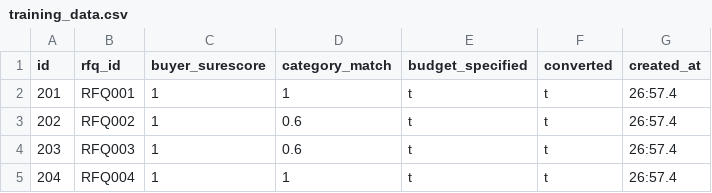
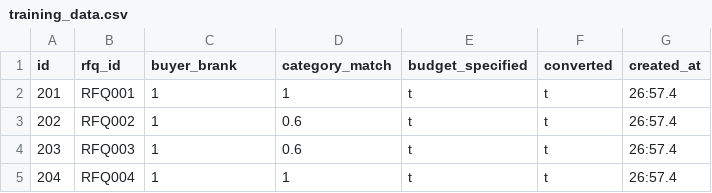
Before and after one commit to krishna-timmaraju/RFQ-Order-Score, a CSV file: training_data.csv, drawn as a sheet; only a part is shown.

Commit message:
column name changes in the model

```diff
--- a/training_data.csv
+++ b/training_data.csv
@@ -1,2 +1,2 @@
-id,rfq_id,buyer_surescore,category_match,budget_specified,converted,created_at
+id,rfq_id,buyer_brank,category_match,budget_specified,converted,created_at
 201,RFQ001,1,1,t,t,26:57.4
```
Also changed, not shown: 1 other file.
